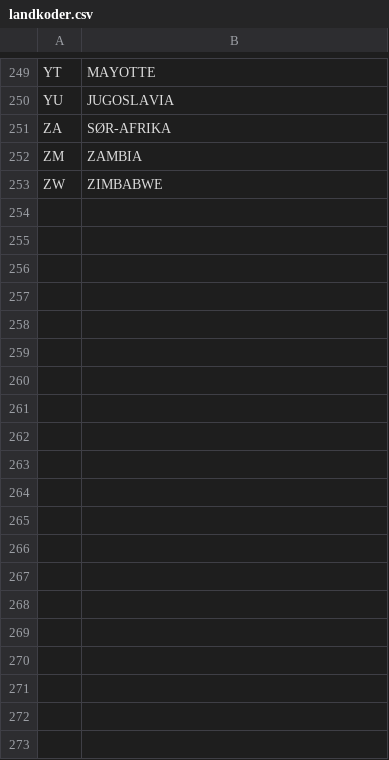
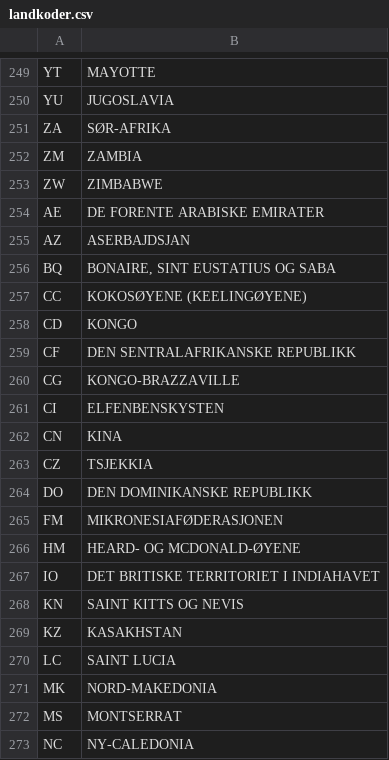
Before and after one commit to navikt/pam-eures-cv-eksport, a CSV file: src/main/resources/landkoder.csv, drawn as a sheet; only a part is shown, gaps mark what is left out; the diff covers the shown part only; the diff names each change by its address in the sheet, - before the commit and + after, or states it on an @@ line.

Commit message:
Merge both former and current country names. Re-enable test.
Since we have different versions of country names in the database (for example "Kina" vs "Republikken Kina"), we're now importing both, and letting the later versions from the kodeverk overwrite the earlier version. This way "CN" will map to the current name "Kina", but both "Kina" and the former name "Republikken Kina" will map to "CN"

```diff
--- a/src/main/resources/landkoder.csv
+++ b/src/main/resources/landkoder.csv
+row 254: AE | DE FORENTE ARABISKE EMIRATER
+row 255: AZ | ASERBAJDSJAN
+row 256: BQ | BONAIRE, SINT EUSTATIUS OG SABA
+row 257: CC | KOKOSØYENE (KEELINGØYENE)
+row 258: CD | KONGO
+row 259: CF | DEN SENTRALAFRIKANSKE REPUBLIKK
+row 260: CG | KONGO-BRAZZAVILLE
+row 261: CI | ELFENBENSKYSTEN
+row 262: CN | KINA
+row 263: CZ | TSJEKKIA
+row 264: DO | DEN DOMINIKANSKE REPUBLIKK
+row 265: FM | MIKRONESIAFØDERASJONEN
+row 266: HM | HEARD- OG MCDONALD-ØYENE
+row 267: IO | DET BRITISKE TERRITORIET I INDIAHAVET
+row 268: KN | SAINT KITTS OG NEVIS
+row 269: KZ | KASAKHSTAN
+row 270: LC | SAINT LUCIA
+row 271: MK | NORD-MAKEDONIA
+row 272: MS | MONTSERRAT
+row 273: NC | NY-CALEDONIA
```
Also changed, not shown: 12 added rows and 32 edited cells elsewhere in this file, 2 other files.
